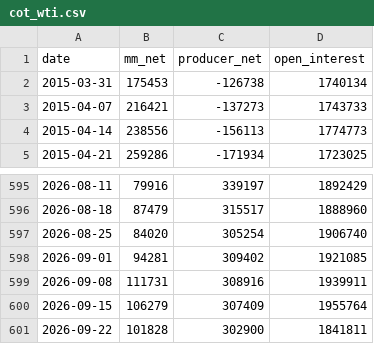
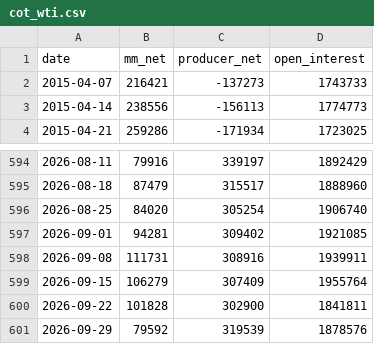
Before and after one commit to liamstutz/commodity-market-monitor, a CSV file: data/cot_wti.csv, drawn as a sheet; only a part is shown, gaps mark what is left out.

```diff
--- a/data/cot_wti.csv
+++ b/data/cot_wti.csv
@@ -1,3 +1,2 @@
 date,mm_net,producer_net,open_interest
-2015-03-31,175453,-126738,1740134
 2015-04-07,216421,-137273,1743733
@@ -601 +600,2 @@ date,mm_net,producer_net,open_interest
 2026-09-22,101828,302900,1841811
+2026-09-29,79592,319539,1878576
```
